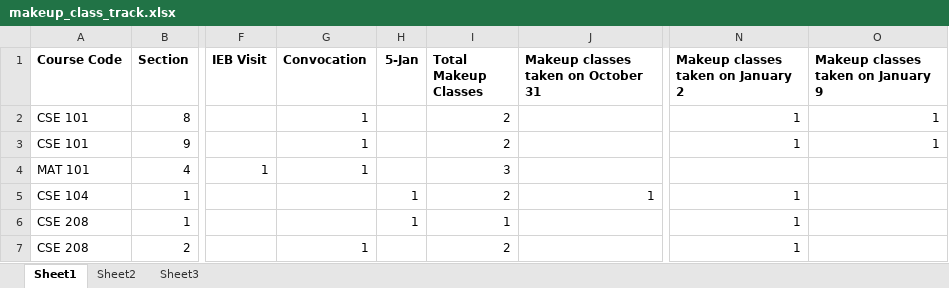
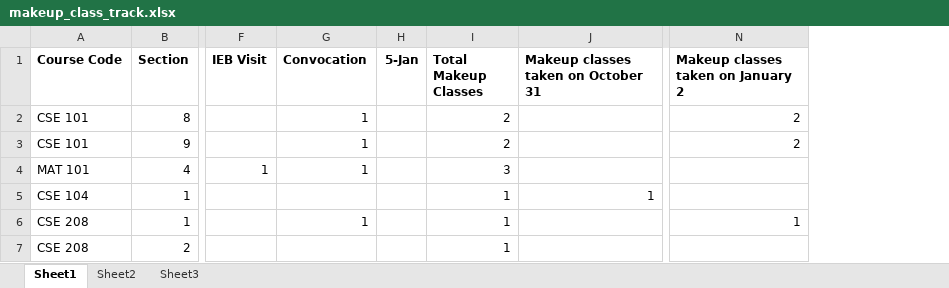
Before and after one commit to SatyakiDas/ulab_course_materials, an Excel workbook: FALL 19/makeup_class_track.xlsx, sheet Sheet1, drawn as a sheet; only a part is shown, gaps mark what is left out; values as stored, in another font and other column widths than the file's, no borders; the diff names each change by its address in the sheet, - before the commit and + after, or states it on an @@ line.

Commit message:
modified makeup class track and schedule

```diff
--- a/FALL 19/makeup_class_track.xlsx (sheet Sheet1)
+++ b/FALL 19/makeup_class_track.xlsx (sheet Sheet1)
-column O, rows 1-3: Makeup classes taken on January 9 | 1 | 1
-N2:N3: 1
+N2:N3: 2
-H5:H6 (5-Jan): 1
+H5:H6 (5-Jan): (empty)
-I5 (Total Makeup Classes): 2
+I5 (Total Makeup Classes): 1
-N5: 1
+N5: (empty)
-G6 (Convocation): (empty)
+G6 (Convocation): 1
-G7 (Convocation): 1
+G7 (Convocation): (empty)
-I7 (Total Makeup Classes): 2
+I7 (Total Makeup Classes): 1
-N7: 1
+N7: (empty)
```
Also changed, not shown: formulas that keep their value, 1 other file.
